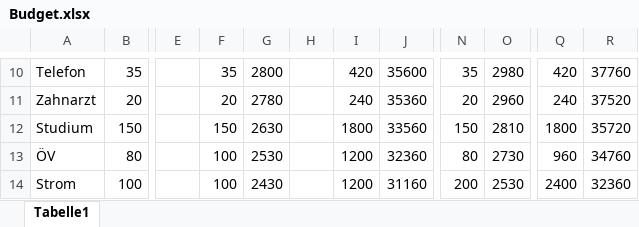
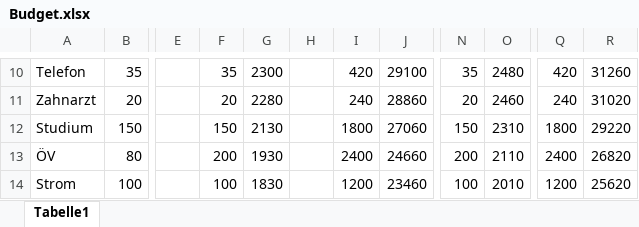
Before and after one commit to oli987654/Privat, an Excel workbook: Budget.xlsx, sheet Tabelle1, drawn as a sheet; only a part is shown, gaps mark what is left out; values as stored, in another font and other column widths than the file's, no borders; the diff covers the shown part only; the diff names each change by its address in the sheet, - before the commit and + after, or states it on an @@ line.

```diff
--- a/Budget.xlsx (sheet Tabelle1)
+++ b/Budget.xlsx (sheet Tabelle1)
-G10: 2800
+G10: 2300
-J10: 35600
+J10: 29100
-O10: 2980
+O10: 2480
-R10: 37760
+R10: 31260
-G11: 2780
+G11: 2280
-J11: 35360
+J11: 28860
-O11: 2960
+O11: 2460
-R11: 37520
+R11: 31020
-G12: 2630
+G12: 2130
-J12: 33560
+J12: 27060
-O12: 2810
+O12: 2310
-R12: 35720
+R12: 29220
-F13: 100
+F13: 200
-G13: 2530
+G13: 1930
-I13: 1200
+I13: 2400
-J13: 32360
+J13: 24660
-N13: 80
+N13: 200
-O13: 2730
+O13: 2110
-Q13: 960
+Q13: 2400
-R13: 34760
+R13: 26820
-G14: 2430
+G14: 1830
-J14: 31160
+J14: 23460
-N14: 200
+N14: 100
-O14: 2530
+O14: 2010
-Q14: 2400
+Q14: 1200
-R14: 32360
+R14: 25620
```
Also changed, not shown: 46 edited cells elsewhere in this sheet, 13 other files.
